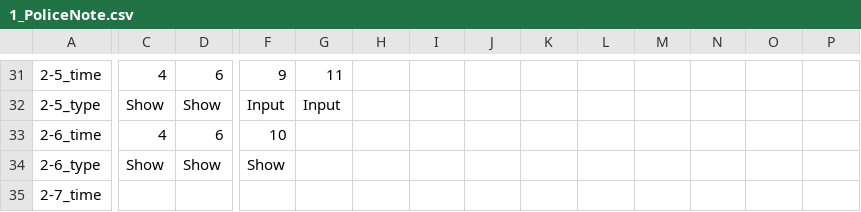
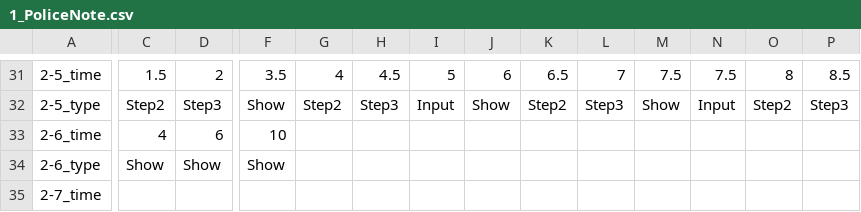
Before and after one commit to FFooCuuSS/Poliverse, a CSV file: Assets/CSV/1_PoliceNote.csv, drawn as a sheet; only a part is shown, gaps mark what is left out; the diff covers the shown part only; the diff names each change by its address in the sheet, - before the commit and + after, or states it on an @@ line.

```diff
--- a/Assets/CSV/1_PoliceNote.csv
+++ b/Assets/CSV/1_PoliceNote.csv
-C31: 4
+C31: 1.5
-D31: 6
+D31: 2
-F31: 9
+F31: 3.5
-G31: 11
+G31: 4
-H31: (empty)
+H31: 4.5
-I31: (empty)
+I31: 5
-J31: (empty)
+J31: 6
-K31: (empty)
+K31: 6.5
-L31: (empty)
+L31: 7
-M31: (empty)
+M31: 7.5
-N31: (empty)
+N31: 7.5
-O31: (empty)
+O31: 8
-P31: (empty)
+P31: 8.5
-C32: Show
+C32: Step2
-D32: Show
+D32: Step3
-F32: Input
+F32: Show
-G32: Input
+G32: Step2
-H32: (empty)
+H32: Step3
-I32: (empty)
+I32: Input
-J32: (empty)
+J32: Show
-K32: (empty)
+K32: Step2
-L32: (empty)
+L32: Step3
-M32: (empty)
+M32: Show
-N32: (empty)
+N32: Input
-O32: (empty)
+O32: Step2
-P32: (empty)
+P32: Step3
```
Also changed, not shown: 31 edited cells elsewhere in this file, Assets/CSV/StageMinigameChangeTimeline.csv, 48 other files.
